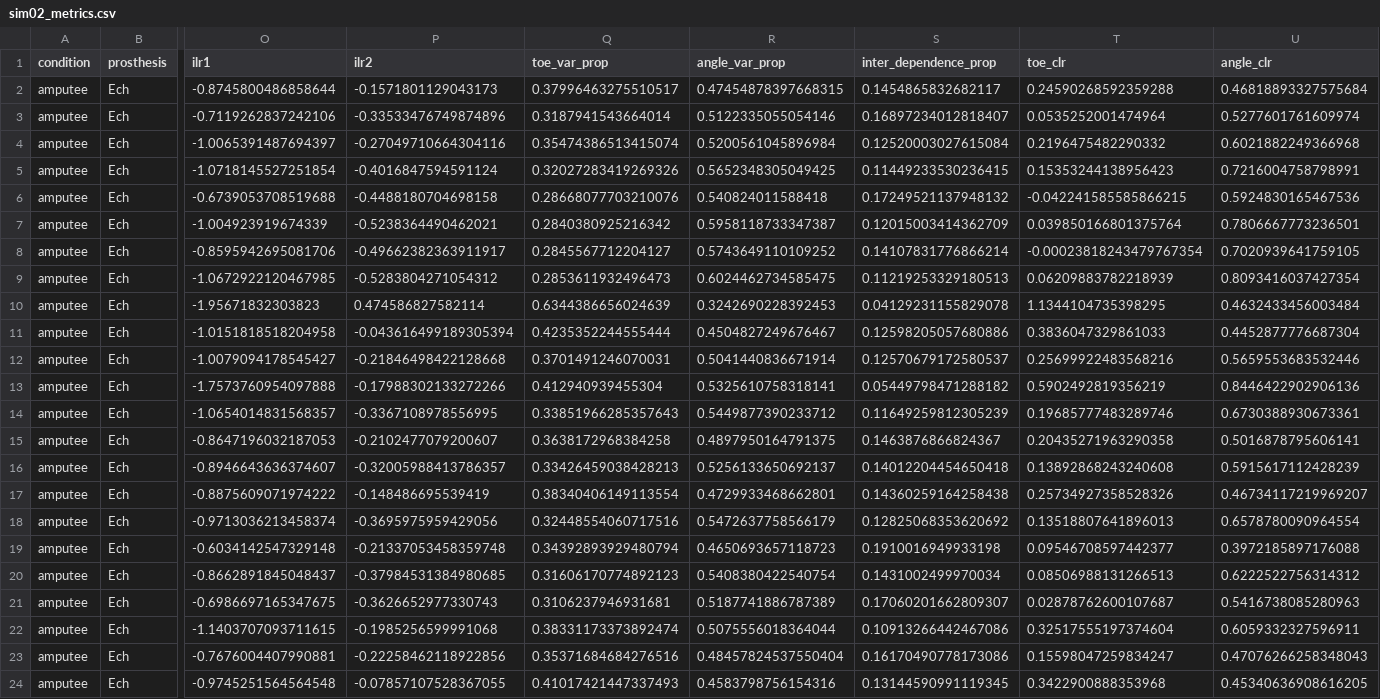
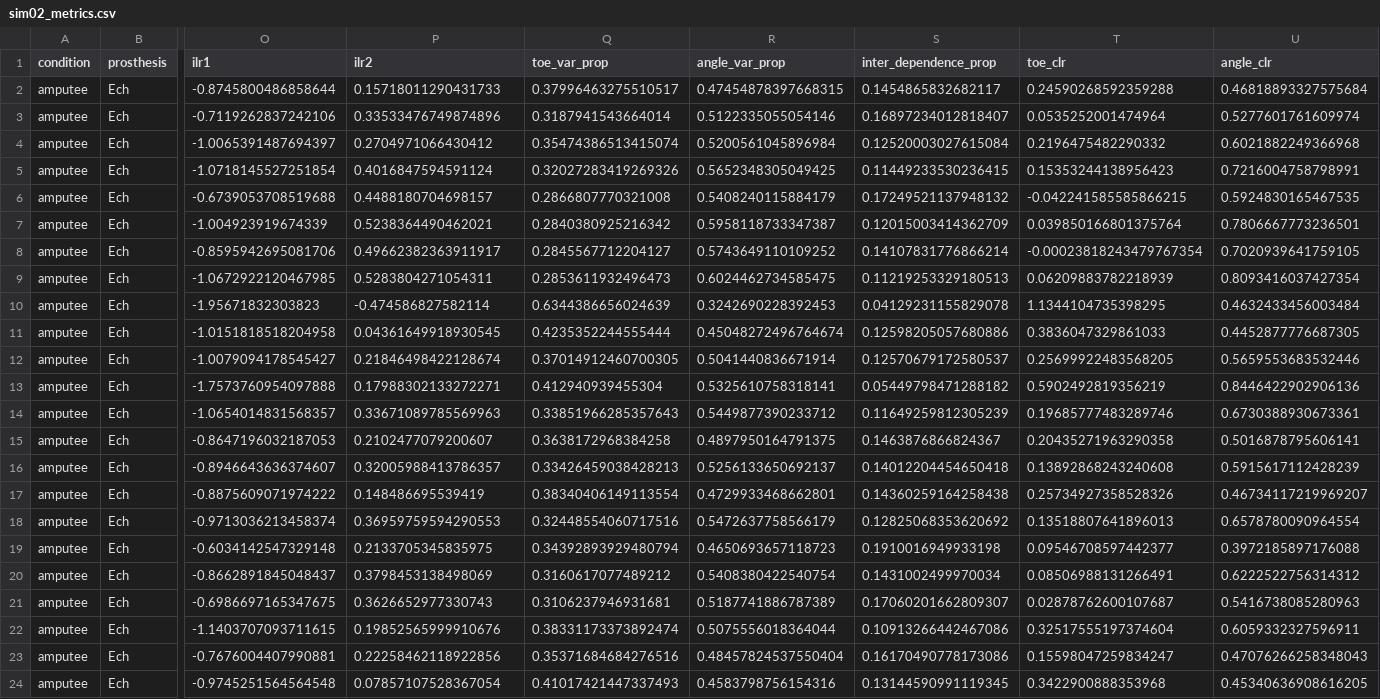
Before and after one commit to jrestrepo86/paper1B, a CSV file: data/csv/sim02_metrics.csv, drawn as a sheet; only a part is shown, gaps mark what is left out; the diff covers the shown part only; the diff names each change by its address in the sheet, - before the commit and + after, or states it on an @@ line.

```diff
--- a/data/csv/sim02_metrics.csv
+++ b/data/csv/sim02_metrics.csv
-P2 (ilr2): -0.1571801129043173
+P2 (ilr2): 0.15718011290431733
-P3 (ilr2): -0.33533476749874896
+P3 (ilr2): 0.33533476749874896
-P4 (ilr2): -0.27049710664304116
+P4 (ilr2): 0.2704971066430412
-P5 (ilr2): -0.4016847594591124
+P5 (ilr2): 0.4016847594591124
-P6 (ilr2): -0.4488180704698158
+P6 (ilr2): 0.4488180704698157
-Q6 (toe_var_prop): 0.28668077703210076
+Q6 (toe_var_prop): 0.2866807770321008
-R6 (angle_var_prop): 0.540824011588418
+R6 (angle_var_prop): 0.5408240115884179
-U6 (angle_clr): 0.5924830165467536
+U6 (angle_clr): 0.5924830165467535
-P7 (ilr2): -0.5238364490462021
+P7 (ilr2): 0.5238364490462021
-P8 (ilr2): -0.49662382363911917
+P8 (ilr2): 0.49662382363911917
-P9 (ilr2): -0.5283804271054312
+P9 (ilr2): 0.5283804271054311
-P10 (ilr2): 0.474586827582114
+P10 (ilr2): -0.474586827582114
-P11 (ilr2): -0.043616499189305394
+P11 (ilr2): 0.04361649918930545
-R11 (angle_var_prop): 0.4504827249676467
+R11 (angle_var_prop): 0.45048272496764674
-U11 (angle_clr): 0.4452877776687304
+U11 (angle_clr): 0.4452877776687305
-P12 (ilr2): -0.21846498422128668
+P12 (ilr2): 0.21846498422128674
-Q12 (toe_var_prop): 0.3701491246070031
+Q12 (toe_var_prop): 0.37014912460700305
-T12 (toe_clr): 0.25699922483568216
+T12 (toe_clr): 0.25699922483568205
-P13 (ilr2): -0.17988302133272266
+P13 (ilr2): 0.17988302133272271
-P14 (ilr2): -0.3367108978556995
+P14 (ilr2): 0.33671089785569963
-P15 (ilr2): -0.2102477079200607
+P15 (ilr2): 0.2102477079200607
-P16 (ilr2): -0.32005988413786357
+P16 (ilr2): 0.32005988413786357
-P17 (ilr2): -0.148486695539419
+P17 (ilr2): 0.148486695539419
-P18 (ilr2): -0.3695975959429056
+P18 (ilr2): 0.36959759594290553
-P19 (ilr2): -0.21337053458359748
+P19 (ilr2): 0.2133705345835975
-P20 (ilr2): -0.37984531384980685
+P20 (ilr2): 0.3798453138498069
-Q20 (toe_var_prop): 0.31606170774892123
+Q20 (toe_var_prop): 0.3160617077489212
-T20 (toe_clr): 0.08506988131266513
+T20 (toe_clr): 0.08506988131266491
-P21 (ilr2): -0.3626652977330743
+P21 (ilr2): 0.3626652977330743
-P22 (ilr2): -0.1985256599991068
+P22 (ilr2): 0.19852565999910676
-P23 (ilr2): -0.22258462118922856
+P23 (ilr2): 0.22258462118922856
-P24 (ilr2): -0.07857107528367055
+P24 (ilr2): 0.07857107528367054
```
Also changed, not shown: 57 edited cells elsewhere in this file, data/csv/sim02_complete_data.csv, data/csv/sim02_composition_pvals_nonparam.csv, 4 other files.
